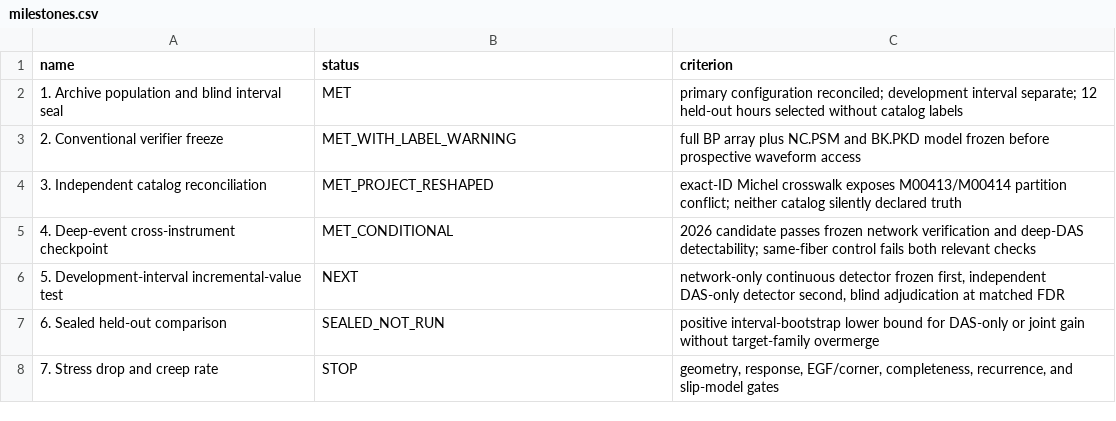
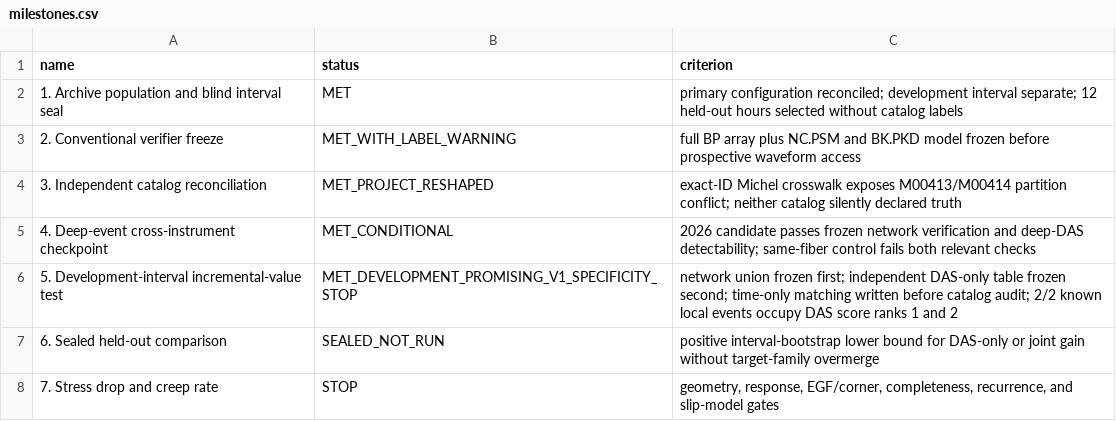
Before and after one commit to nataliaberrios/safod-das-repeaters, a CSV file: outputs/checkpoint/milestones.csv, drawn as a sheet.

```diff
--- a/outputs/checkpoint/milestones.csv
+++ b/outputs/checkpoint/milestones.csv
@@ -5,3 +5,3 @@ name,status,criterion
 4. Deep-event cross-instrument checkpoint,MET_CONDITIONAL,2026 candidate passes frozen network verification and deep-DAS detectability; same-fiber control fails both relevant checks
-5. Development-interval incremental-value test,NEXT,"network-only continuous detector frozen first, independent DAS-only detector second, blind adjudication at matched FDR"
+5. Development-interval incremental-value test,MET_DEVELOPMENT_PROMISING_V1_SPECIFICITY_STOP,network union frozen first; independent DAS-only table frozen second; time-only matching written before catalog audit; 2/2 known local events occupy DAS score ranks 1 and 2
 6. Sealed held-out comparison,SEALED_NOT_RUN,positive interval-bootstrap lower bound for DAS-only or joint gain without target-family overmerge
```
Also changed, not shown: outputs/checkpoint/branch_status.csv, 8 other files.
